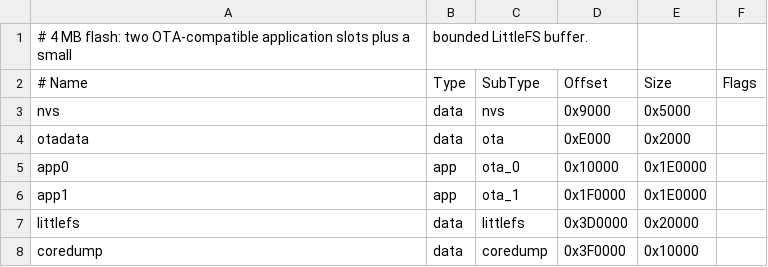
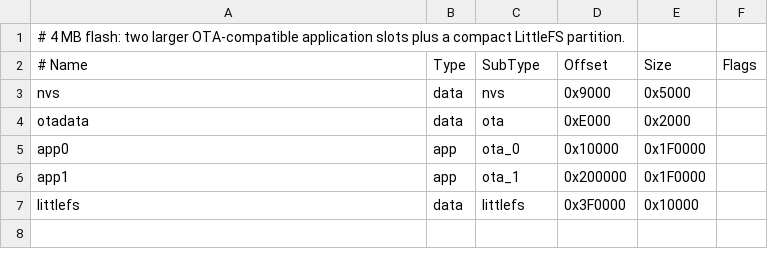
Before and after one commit to TristanEDU/litime-esp32-gateway, a CSV file: firmware/partitions.csv, drawn as a sheet.

```diff
--- a/firmware/partitions.csv
+++ b/firmware/partitions.csv
@@ -1,2 +1,2 @@
-# 4 MB flash: two OTA-compatible application slots plus a small, bounded LittleFS buffer.
+# 4 MB flash: two larger OTA-compatible application slots plus a compact LittleFS partition.
 # Name,    Type, SubType, Offset,   Size,     Flags
@@ -4,5 +4,4 @@ nvs,       data, nvs,     0x9000,   0x5000,
 otadata,   data, ota,     0xE000,   0x2000,
-app0,      app,  ota_0,   0x10000,  0x1E0000,
-app1,      app,  ota_1,   0x1F0000, 0x1E0000,
-littlefs,  data, littlefs,0x3D0000, 0x20000,
-coredump,  data, coredump,0x3F0000, 0x10000,
+app0,      app,  ota_0,   0x10000,  0x1F0000,
+app1,      app,  ota_1,   0x200000, 0x1F0000,
+littlefs,  data, littlefs,0x3F0000, 0x10000,
```
Also changed, not shown: 16 other files.
